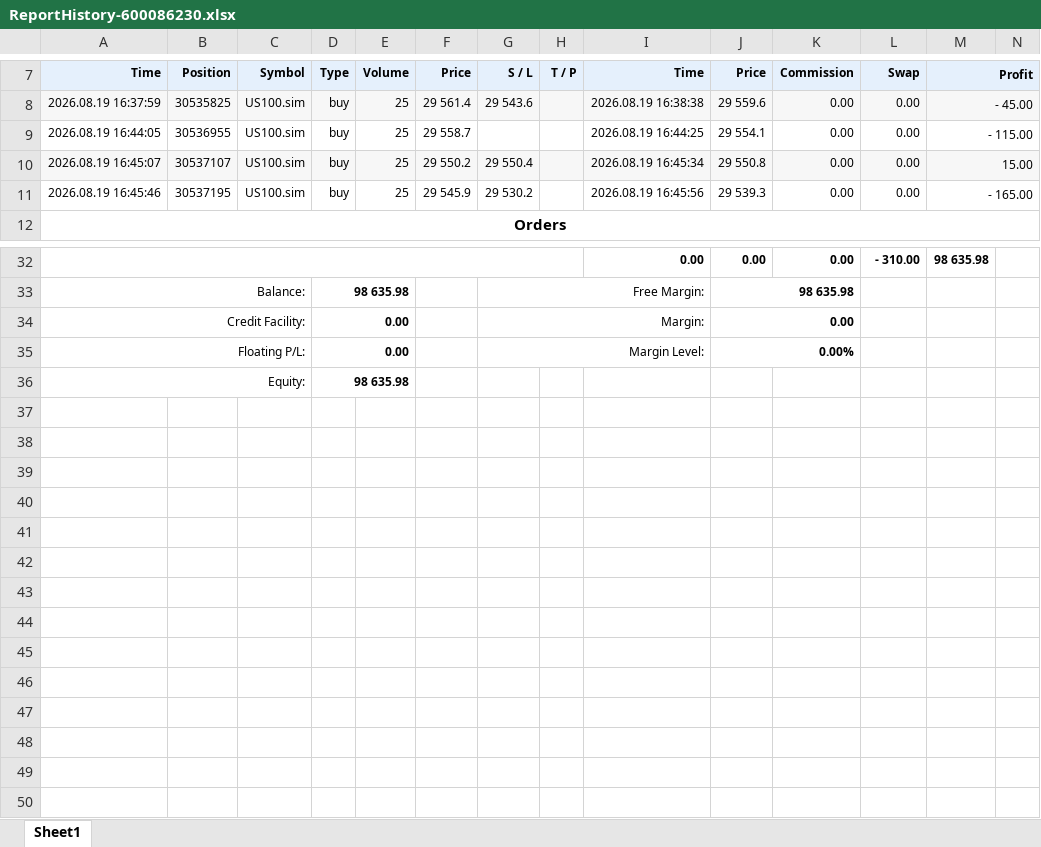
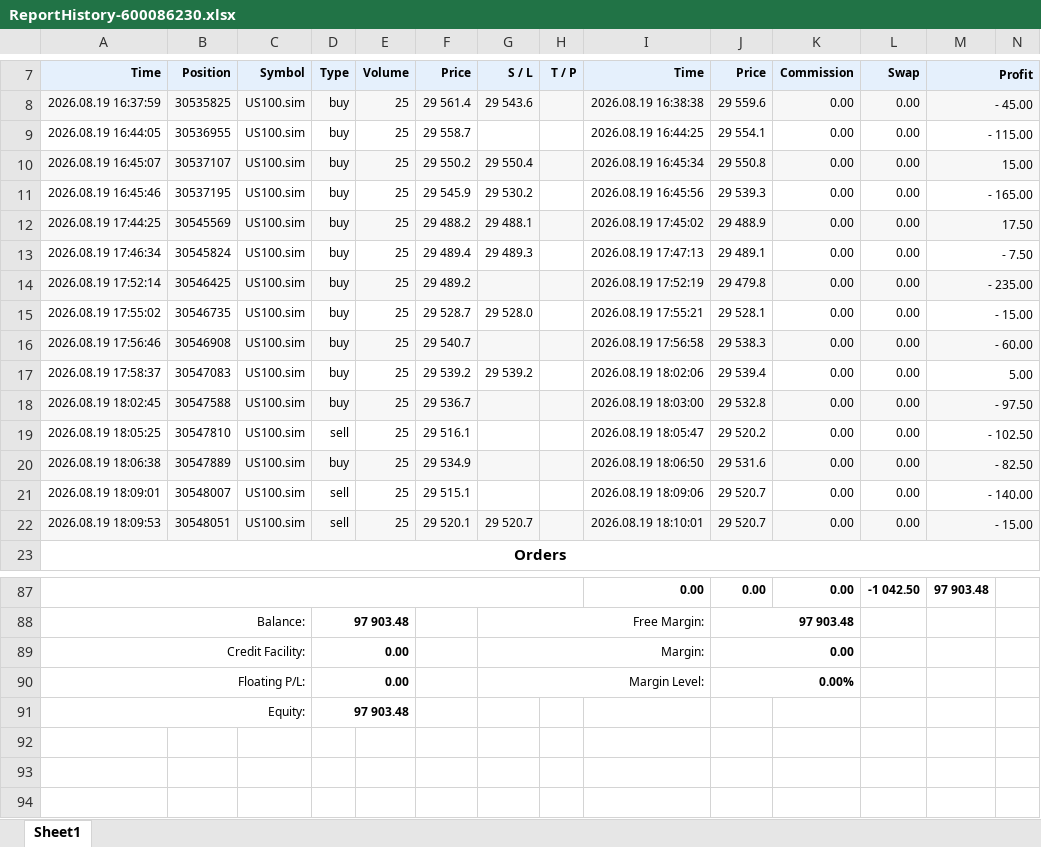
Before and after one commit to khoanatran/Trading_DashBoard, an Excel workbook: ReportHistory-600086230.xlsx, sheet Sheet1, drawn as a sheet; only a part is shown, gaps mark what is left out; the shorter side is filled out with more unchanged rows; values as stored, in another font and other column widths than the file's, no borders; charts and pictures not drawn; addresses are those after the commit; the diff covers the shown part only; the diff names each change by its address in the sheet, - before the commit and + after, or states it on an @@ line.

```diff
--- a/ReportHistory-600086230.xlsx (sheet Sheet1)
+++ b/ReportHistory-600086230.xlsx (sheet Sheet1)
+row 12: 2026.08.19 17:44:25 | 30545569 | US100.sim | buy | 25 | 29 488.2 | 29 488.1 |  | 2026.08.19 17:45:02 | 29 488.9 | 0.00 | 0.00 | 17.50
+row 13: 2026.08.19 17:46:34 | 30545824 | US100.sim | buy | 25 | 29 489.4 | 29 489.3 |  | 2026.08.19 17:47:13 | 29 489.1 | 0.00 | 0.00 | - 7.50
+row 14: 2026.08.19 17:52:14 | 30546425 | US100.sim | buy | 25 | 29 489.2 |  |  | 2026.08.19 17:52:19 | 29 479.8 | 0.00 | 0.00 | - 235.00
+row 15: 2026.08.19 17:55:02 | 30546735 | US100.sim | buy | 25 | 29 528.7 | 29 528.0 |  | 2026.08.19 17:55:21 | 29 528.1 | 0.00 | 0.00 | - 15.00
+row 16: 2026.08.19 17:56:46 | 30546908 | US100.sim | buy | 25 | 29 540.7 |  |  | 2026.08.19 17:56:58 | 29 538.3 | 0.00 | 0.00 | - 60.00
+row 17: 2026.08.19 17:58:37 | 30547083 | US100.sim | buy | 25 | 29 539.2 | 29 539.2 |  | 2026.08.19 18:02:06 | 29 539.4 | 0.00 | 0.00 | 5.00
+row 18: 2026.08.19 18:02:45 | 30547588 | US100.sim | buy | 25 | 29 536.7 |  |  | 2026.08.19 18:03:00 | 29 532.8 | 0.00 | 0.00 | - 97.50
+row 19: 2026.08.19 18:05:25 | 30547810 | US100.sim | sell | 25 | 29 516.1 |  |  | 2026.08.19 18:05:47 | 29 520.2 | 0.00 | 0.00 | - 102.50
+row 20: 2026.08.19 18:06:38 | 30547889 | US100.sim | buy | 25 | 29 534.9 |  |  | 2026.08.19 18:06:50 | 29 531.6 | 0.00 | 0.00 | - 82.50
+row 21: 2026.08.19 18:09:01 | 30548007 | US100.sim | sell | 25 | 29 515.1 |  |  | 2026.08.19 18:09:06 | 29 520.7 | 0.00 | 0.00 | - 140.00
+row 22: 2026.08.19 18:09:53 | 30548051 | US100.sim | sell | 25 | 29 520.1 | 29 520.7 |  | 2026.08.19 18:10:01 | 29 520.7 | 0.00 | 0.00 | - 15.00
-L87 (Swap): - 310.00
+L87 (Swap): -1 042.50
-M87 (Profit): 98 635.98
+M87 (Profit): 97 903.48
-D88 (Type): 98 635.98
+D88 (Type): 97 903.48
-J88 (Price): 98 635.98
+J88 (Price): 97 903.48
-D91 (Type): 98 635.98
+D91 (Type): 97 903.48
```
Also changed, not shown: 44 added rows and 24 edited cells elsewhere in this sheet, formulas that keep their value, charts or pictures, 2 other files.
